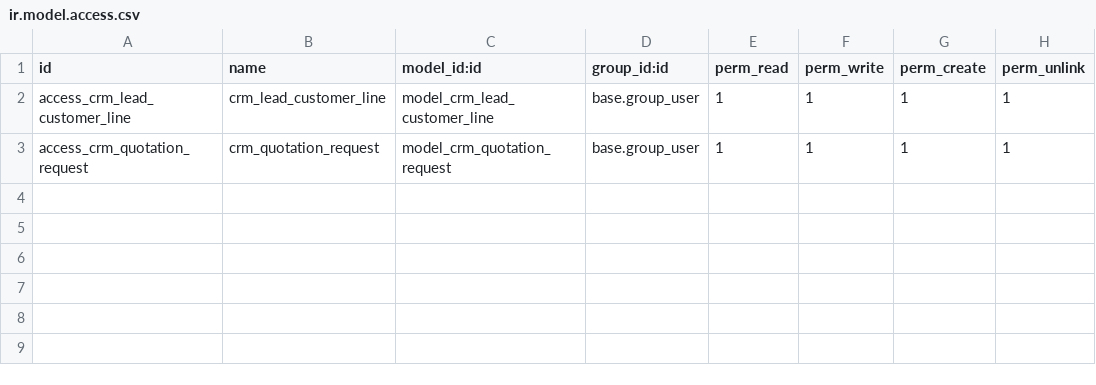
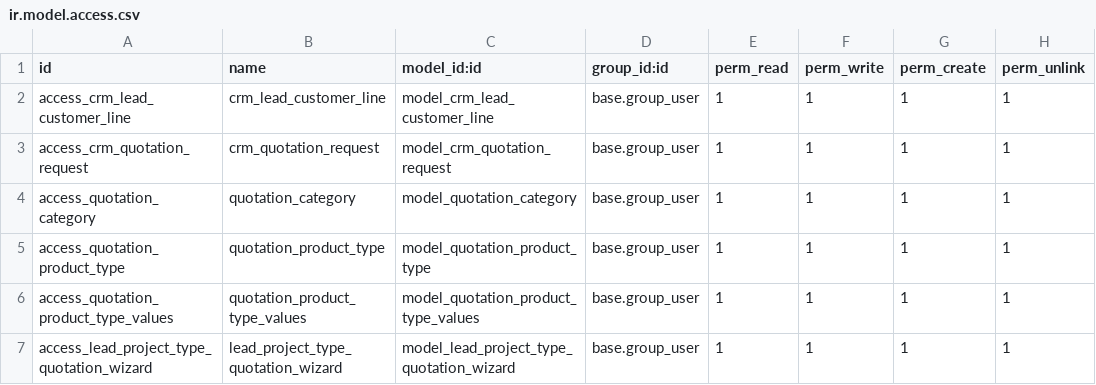
Before and after one commit to Adarsh-gopal/elsteel_20-04-03, a CSV file: elsteel_crm/security/ir.model.access.csv, drawn as a sheet.

Commit message:
'/c/Users/Harshith Kumar/Documents/GitHub/Elsteel/elsteel_crm

```diff
--- a/elsteel_crm/security/ir.model.access.csv
+++ b/elsteel_crm/security/ir.model.access.csv
@@ -3 +3,5 @@ access_crm_lead_customer_line,crm_lead_customer_line,model_crm_lead_customer_lin
 access_crm_quotation_request,crm_quotation_request,model_crm_quotation_request,base.group_user,1,1,1,1
+access_quotation_category,quotation_category,model_quotation_category,base.group_user,1,1,1,1
+access_quotation_product_type,quotation_product_type,model_quotation_product_type,base.group_user,1,1,1,1
+access_quotation_product_type_values,quotation_product_type_values,model_quotation_product_type_values,base.group_user,1,1,1,1
+access_lead_project_type_quotation_wizard,lead_project_type_quotation_wizard,model_lead_project_type_quotation_wizard,base.group_user,1,1,1,1
```
Also changed, not shown: 9 other files.
